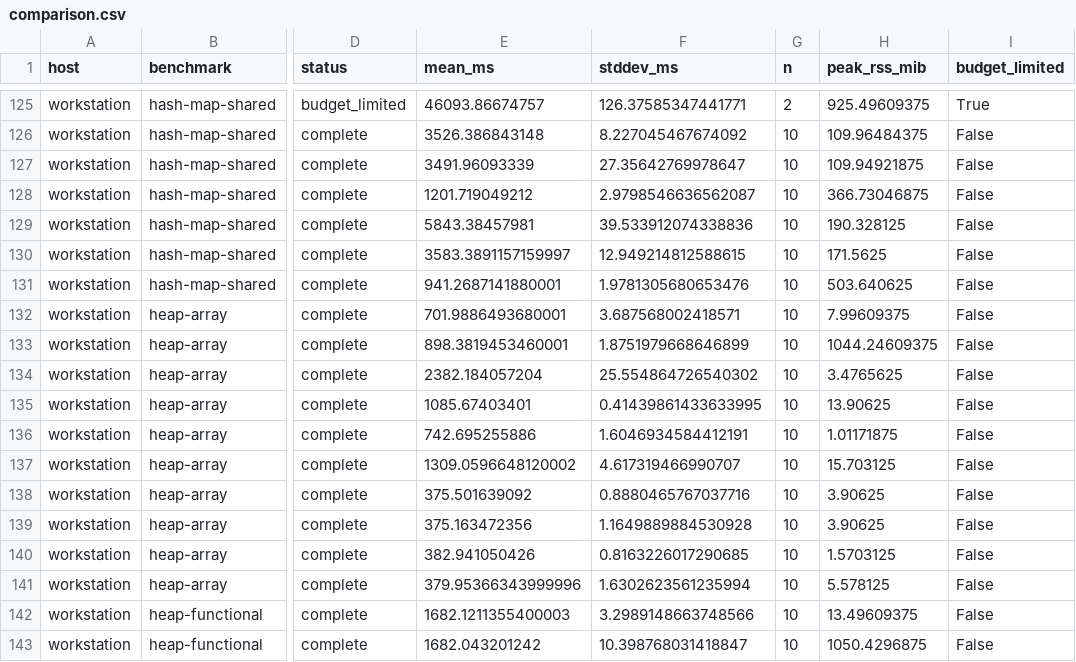
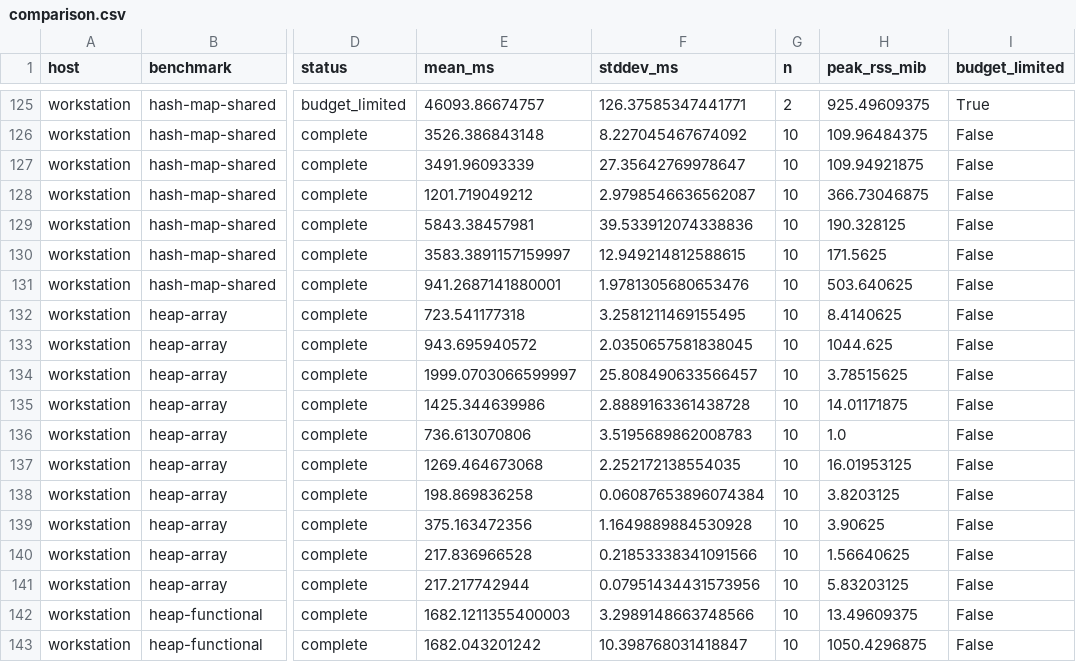
Before and after one commit to reussir-lang/benchmark, a CSV file: report/comparison.csv, drawn as a sheet; only a part is shown, gaps mark what is left out; the diff covers the shown part only; the diff names each change by its address in the sheet, - before the commit and + after, or states it on an @@ line.

```diff
--- a/report/comparison.csv
+++ b/report/comparison.csv
-E132 (mean_ms): 701.9886493680001
+E132 (mean_ms): 723.541177318
-F132 (stddev_ms): 3.687568002418571
+F132 (stddev_ms): 3.2581211469155495
-H132 (peak_rss_mib): 7.99609375
+H132 (peak_rss_mib): 8.4140625
-E133 (mean_ms): 898.3819453460001
+E133 (mean_ms): 943.695940572
-F133 (stddev_ms): 1.8751979668646899
+F133 (stddev_ms): 2.0350657581838045
-H133 (peak_rss_mib): 1044.24609375
+H133 (peak_rss_mib): 1044.625
-E134 (mean_ms): 2382.184057204
+E134 (mean_ms): 1999.0703066599997
-F134 (stddev_ms): 25.554864726540302
+F134 (stddev_ms): 25.808490633566457
-H134 (peak_rss_mib): 3.4765625
+H134 (peak_rss_mib): 3.78515625
-E135 (mean_ms): 1085.67403401
+E135 (mean_ms): 1425.344639986
-F135 (stddev_ms): 0.41439861433633995
+F135 (stddev_ms): 2.8889163361438728
-H135 (peak_rss_mib): 13.90625
+H135 (peak_rss_mib): 14.01171875
-E136 (mean_ms): 742.695255886
+E136 (mean_ms): 736.613070806
-F136 (stddev_ms): 1.6046934584412191
+F136 (stddev_ms): 3.5195689862008783
-H136 (peak_rss_mib): 1.01171875
+H136 (peak_rss_mib): 1.0
-E137 (mean_ms): 1309.0596648120002
+E137 (mean_ms): 1269.464673068
-F137 (stddev_ms): 4.617319466990707
+F137 (stddev_ms): 2.252172138554035
-H137 (peak_rss_mib): 15.703125
+H137 (peak_rss_mib): 16.01953125
-E138 (mean_ms): 375.501639092
+E138 (mean_ms): 198.869836258
-F138 (stddev_ms): 0.8880465767037716
+F138 (stddev_ms): 0.06087653896074384
-H138 (peak_rss_mib): 3.90625
+H138 (peak_rss_mib): 3.8203125
-E140 (mean_ms): 382.941050426
+E140 (mean_ms): 217.836966528
-F140 (stddev_ms): 0.8163226017290685
+F140 (stddev_ms): 0.21853338341091566
-H140 (peak_rss_mib): 1.5703125
+H140 (peak_rss_mib): 1.56640625
-E141 (mean_ms): 379.95366343999996
+E141 (mean_ms): 217.217742944
-F141 (stddev_ms): 1.6302623561235994
+F141 (stddev_ms): 0.07951434431573956
-H141 (peak_rss_mib): 5.578125
+H141 (peak_rss_mib): 5.83203125
```
Also changed, not shown: 23 edited cells elsewhere in this file, report/relative-to-reussir.csv, report/spark/category-summary.csv, 43 other files.
